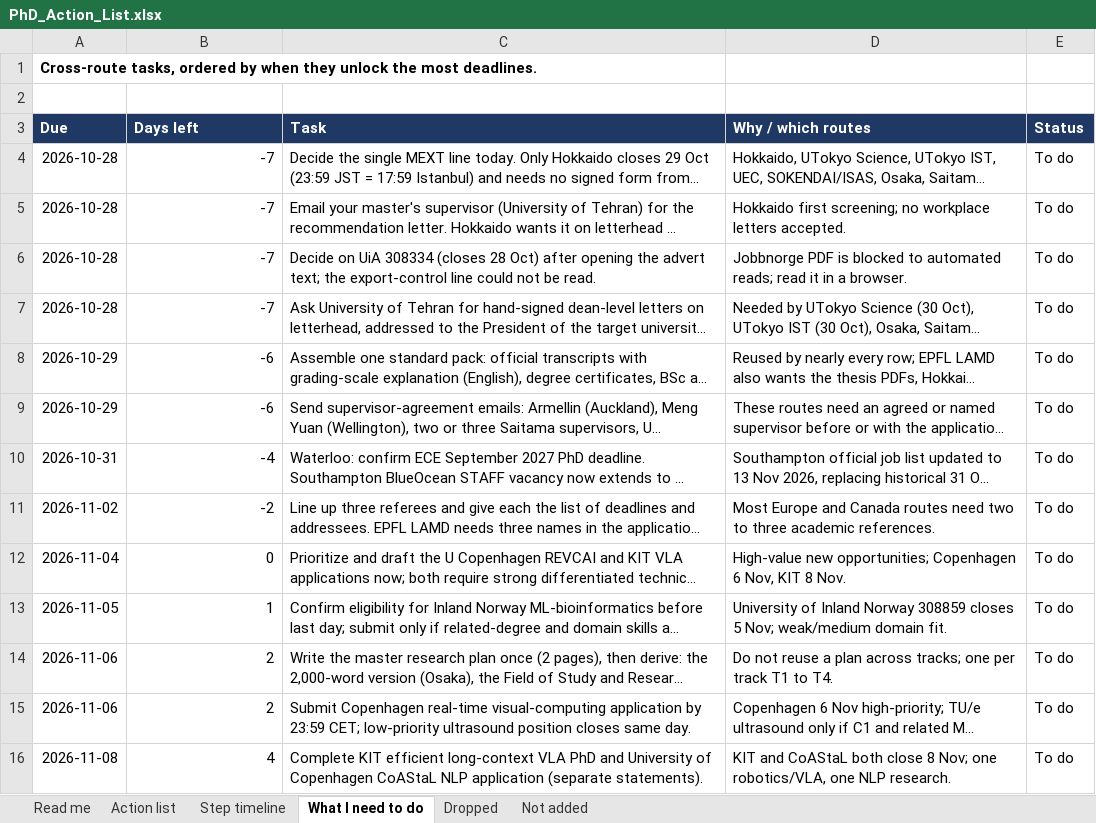
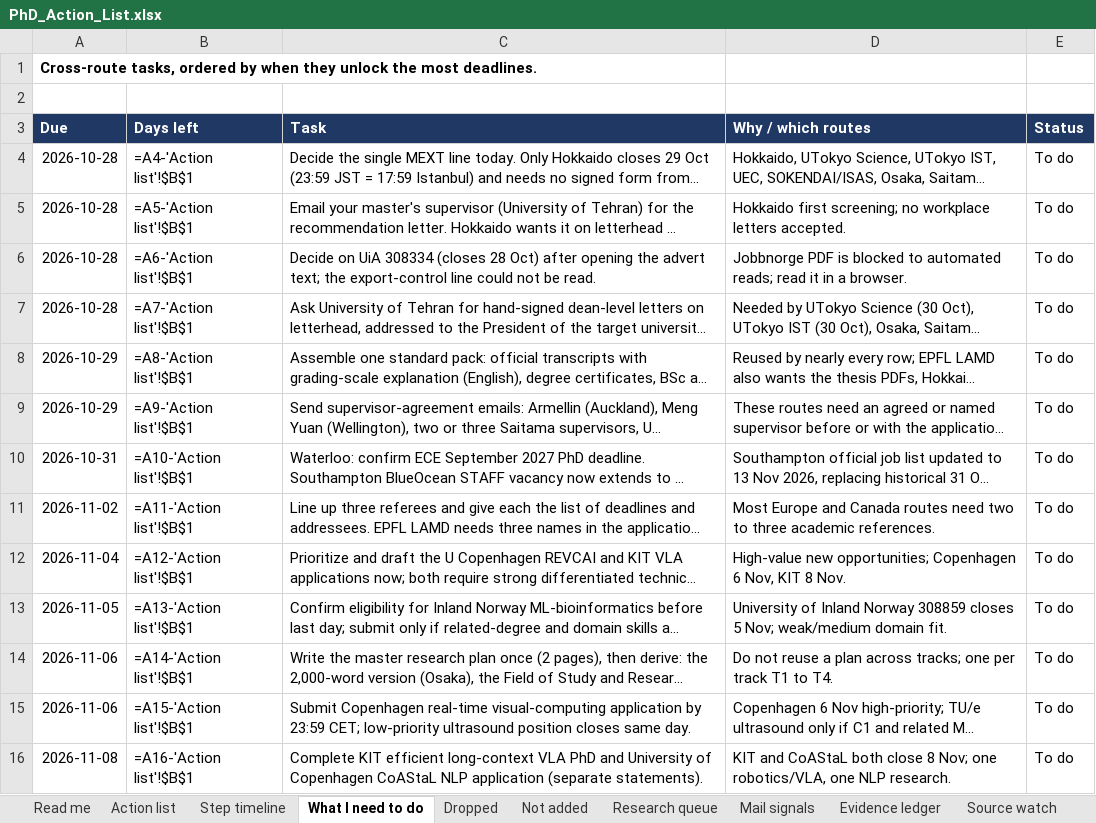
Before and after one commit to Armanasq/phd_tracker, an Excel workbook: PhD_Action_List.xlsx, sheet What I need to do, drawn as a sheet; only a part is shown; long unchanged cells end in …; values as stored, in another font and other column widths than the file's, no borders; formulas without a stored value are shown as written; charts and pictures and conditional formats not drawn; the diff covers the shown part only; the diff names each change by its address in the sheet, - before the commit and + after, or states it on an @@ line.

```diff
--- a/PhD_Action_List.xlsx (sheet What I need to do)
+++ b/PhD_Action_List.xlsx (sheet What I need to do)
+sheet tab: Research queue
+sheet tab: Mail signals
+sheet tab: Evidence ledger
+sheet tab: Source watch
-B4 (Days left): -7
+B4 (Days left): =A4-'Action list'!$B$1
-B5 (Days left): -7
+B5 (Days left): =A5-'Action list'!$B$1
-B6 (Days left): -7
+B6 (Days left): =A6-'Action list'!$B$1
-B7 (Days left): -7
+B7 (Days left): =A7-'Action list'!$B$1
-B8 (Days left): -6
+B8 (Days left): =A8-'Action list'!$B$1
-B9 (Days left): -6
+B9 (Days left): =A9-'Action list'!$B$1
-B10 (Days left): -4
+B10 (Days left): =A10-'Action list'!$B$1
-B11 (Days left): -2
+B11 (Days left): =A11-'Action list'!$B$1
-B12 (Days left): 0
+B12 (Days left): =A12-'Action list'!$B$1
-B13 (Days left): 1
+B13 (Days left): =A13-'Action list'!$B$1
-B14 (Days left): 2
+B14 (Days left): =A14-'Action list'!$B$1
-B15 (Days left): 2
+B15 (Days left): =A15-'Action list'!$B$1
-B16 (Days left): 4
+B16 (Days left): =A16-'Action list'!$B$1
```
Also changed, not shown: 13 edited cells elsewhere in this sheet, sheet Step timeline, sheet Action list, sheet Read me, charts or pictures.
